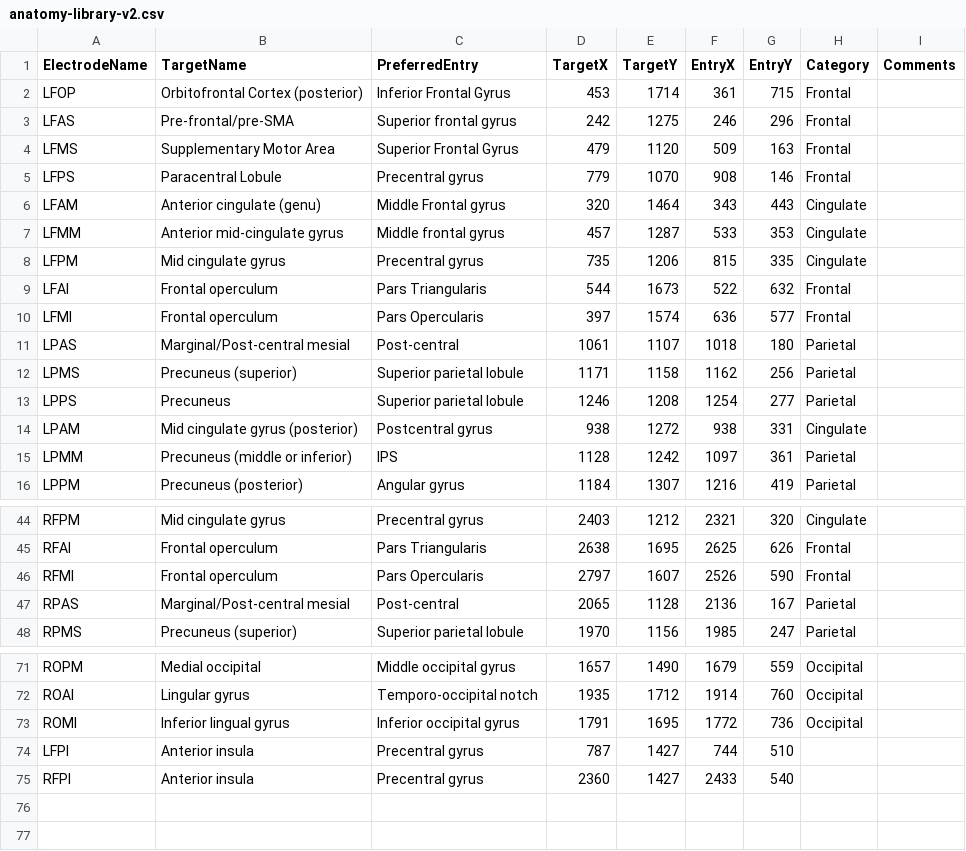
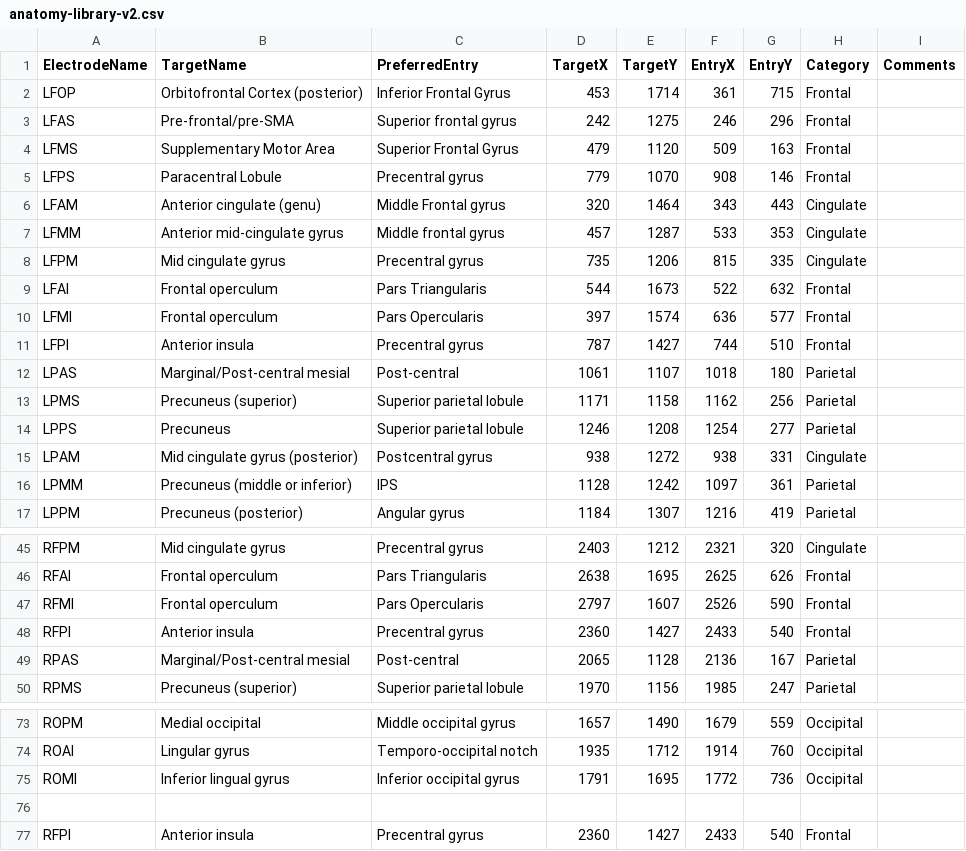
Before and after one commit to sEEGmap/sEEGmap.github.io, a CSV file: public/anatomy-library-v2.csv, drawn as a sheet; only a part is shown, gaps mark what is left out.

Commit message:
v.4.1.1

```diff
--- a/public/anatomy-library-v2.csv
+++ b/public/anatomy-library-v2.csv
@@ -10,2 +10,3 @@ LFAI,Frontal operculum,Pars Triangularis,544,1673,522,632,Frontal,
 LFMI,Frontal operculum,Pars Opercularis,397,1574,636,577,Frontal,
+LFPI,Anterior insula,Precentral gyrus,787,1427,744,510,Frontal,
 LPAS,Marginal/Post-central mesial,Post-central,1061,1107,1018,180,Parietal,
@@ -46,2 +47,3 @@ RFAI,Frontal operculum,Pars Triangularis,2638,1695,2625,626,Frontal,
 RFMI,Frontal operculum,Pars Opercularis,2797,1607,2526,590,Frontal,
+RFPI,Anterior insula,Precentral gyrus,2360,1427,2433,540,Frontal,
 RPAS,Marginal/Post-central mesial,Post-central,2065,1128,2136,167,Parietal,
@@ -73,3 +75,3 @@ ROAI,Lingular gyrus ,Temporo-occipital notch,1935,1712,1914,760,Occipital,
 ROMI,Inferior lingual gyrus,Inferior occipital gyrus,1791,1695,1772,736,Occipital,
-LFPI,Anterior insula,Precentral gyrus,787,1427,744,510,,
-RFPI,Anterior insula,Precentral gyrus,2360,1427,2433,540,,
+,,,,,,,,
+RFPI,Anterior insula,Precentral gyrus,2360,1427,2433,540,Frontal,
```
